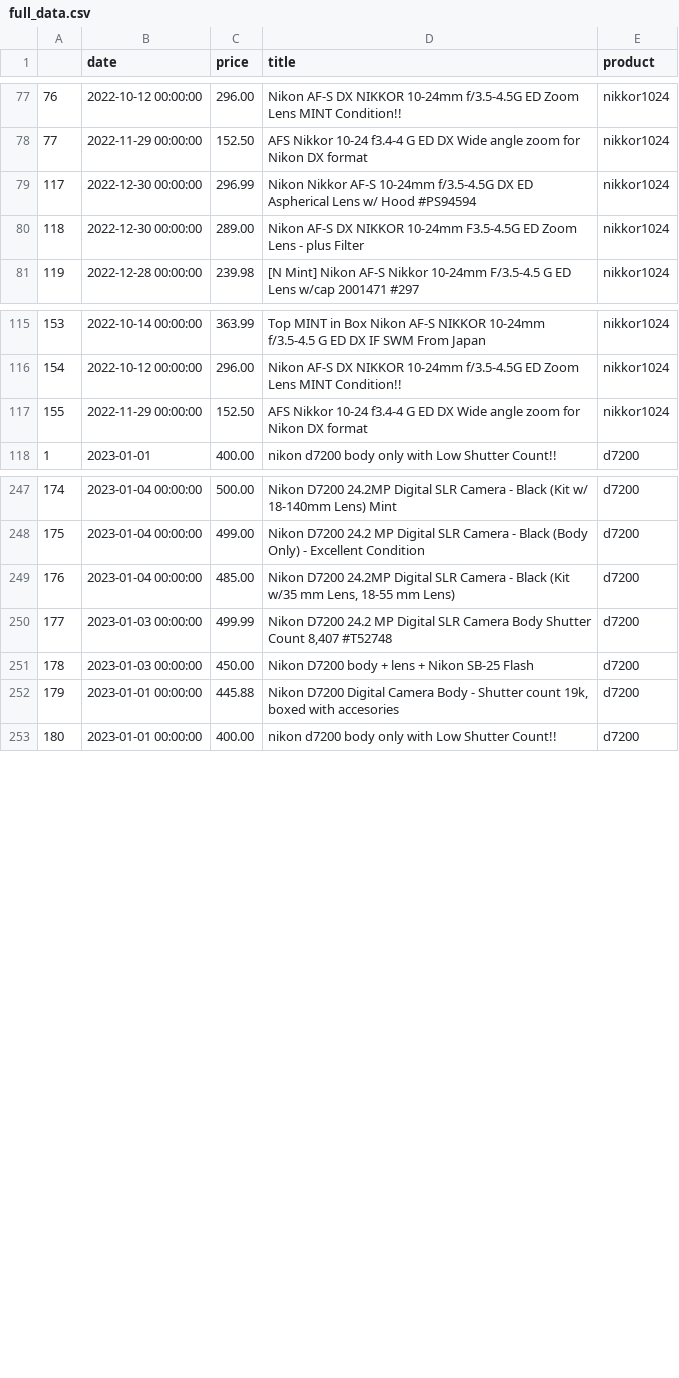
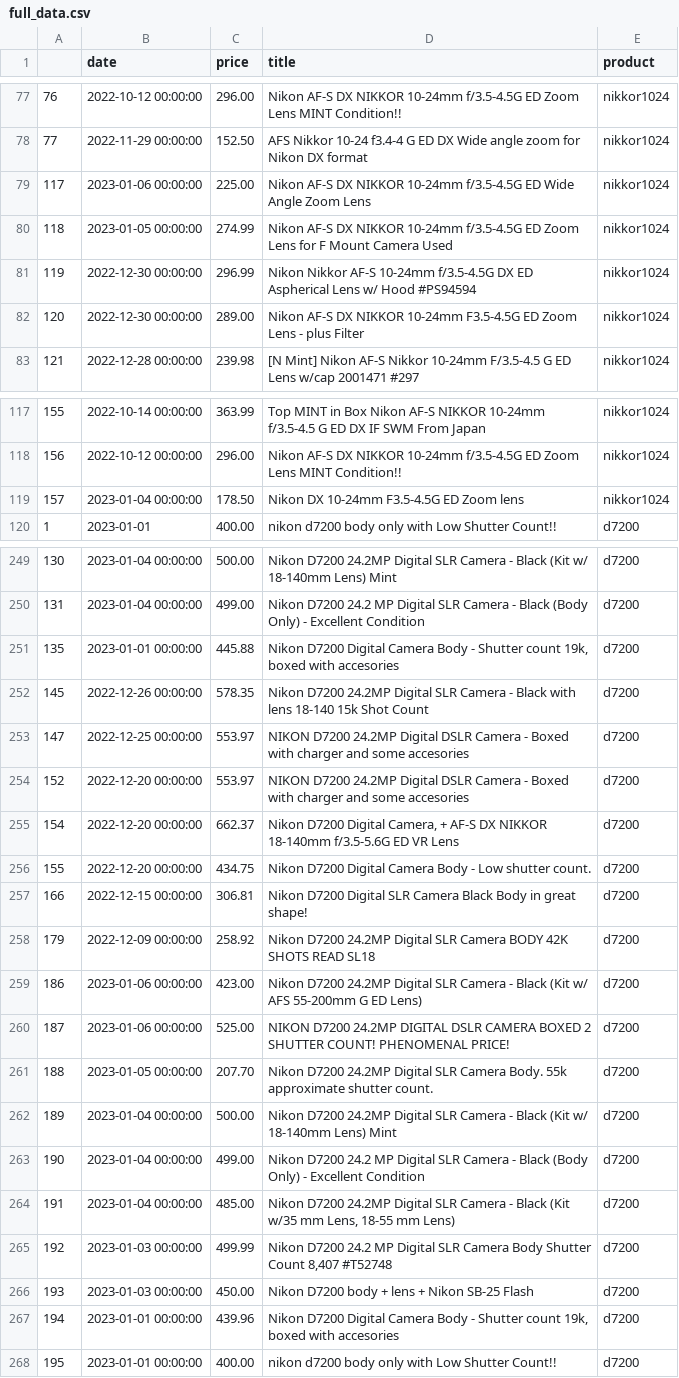
Before and after one commit to kobesar/ebaytracker, a CSV file: data/full_data.csv, drawn as a sheet; only a part is shown, gaps mark what is left out; removed rows and columns are numbered as before the commit, all else as after; the diff covers the shown part only; the diff names each change by its address in the sheet, - before the commit and + after, or states it on an @@ line.

```diff
--- a/data/full_data.csv
+++ b/data/full_data.csv
+row 79: 117 | 2023-01-06 00:00:00 | 225.00 | Nikon AF-S DX NIKKOR 10-24mm f/3.5-4.5G ED Wide Angle Zoom Lens | nikkor1024
+row 80: 118 | 2023-01-05 00:00:00 | 274.99 | Nikon AF-S DX NIKKOR 10-24mm f/3.5-4.5G ED Zoom Lens for F Mount Camera Used | nikkor1024
@@ column A renumbered between rows 81 and 480 @@
-row 117: 155 | 2022-11-29 00:00:00 | 152.50 | AFS Nikkor 10-24 f3.4-4 G ED DX Wide angle zoom for Nikon DX format | nikkor1024
+row 119: 157 | 2023-01-04 00:00:00 | 178.50 | Nikon DX 10-24mm F3.5-4.5G ED Zoom lens | nikkor1024
+row 251: 135 | 2023-01-01 00:00:00 | 445.88 | Nikon D7200 Digital Camera Body - Shutter count 19k, boxed with accesories | d7200
+row 252: 145 | 2022-12-26 00:00:00 | 578.35 | Nikon D7200 24.2MP Digital SLR Camera - Black with lens 18-140 15k Shot Count | d7200
+row 253: 147 | 2022-12-25 00:00:00 | 553.97 | NIKON D7200 24.2MP Digital DSLR Camera - Boxed with charger and some accesories | d7200
+row 254: 152 | 2022-12-20 00:00:00 | 553.97 | NIKON D7200 24.2MP Digital DSLR Camera - Boxed with charger and some accesories | d7200
+row 255: 154 | 2022-12-20 00:00:00 | 662.37 | Nikon D7200 Digital Camera, + AF-S DX NIKKOR 18-140mm f/3.5-5.6G ED VR Lens | d7200
+row 256: 155 | 2022-12-20 00:00:00 | 434.75 | Nikon D7200 Digital Camera Body - Low shutter count. | d7200
+row 257: 166 | 2022-12-15 00:00:00 | 306.81 | Nikon D7200 Digital SLR Camera Black Body in great shape! | d7200
+row 258: 179 | 2022-12-09 00:00:00 | 258.92 | Nikon D7200 24.2MP Digital SLR Camera BODY 42K SHOTS READ SL18 | d7200
+row 259: 186 | 2023-01-06 00:00:00 | 423.00 | Nikon D7200 24.2MP Digital SLR Camera - Black (Kit w/ AFS 55-200mm G ED Lens) | d7200
+row 260: 187 | 2023-01-06 00:00:00 | 525.00 | NIKON D7200 24.2MP DIGITAL DSLR CAMERA BOXED 2 SHUTTER COUNT! PHENOMENAL PRICE! | d7200
+row 261: 188 | 2023-01-05 00:00:00 | 207.70 | Nikon D7200 24.2MP Digital SLR Camera Body. 55k approximate shutter count. | d7200
+row 262: 189 | 2023-01-04 00:00:00 | 500.00 | Nikon D7200 24.2MP Digital SLR Camera - Black (Kit w/ 18-140mm Lens) Mint | d7200
+row 263: 190 | 2023-01-04 00:00:00 | 499.00 | Nikon D7200 24.2 MP Digital SLR Camera - Black (Body Only) - Excellent Condition | d7200
-C267 (price): 445.88
+C267 (price): 439.96
```
Also changed, not shown: 9 added rows, 5 removed rows, 19 moved rows and 10 edited cells elsewhere in this file, data/d7200.csv, data/nikkor1024.csv, 1 other file.
